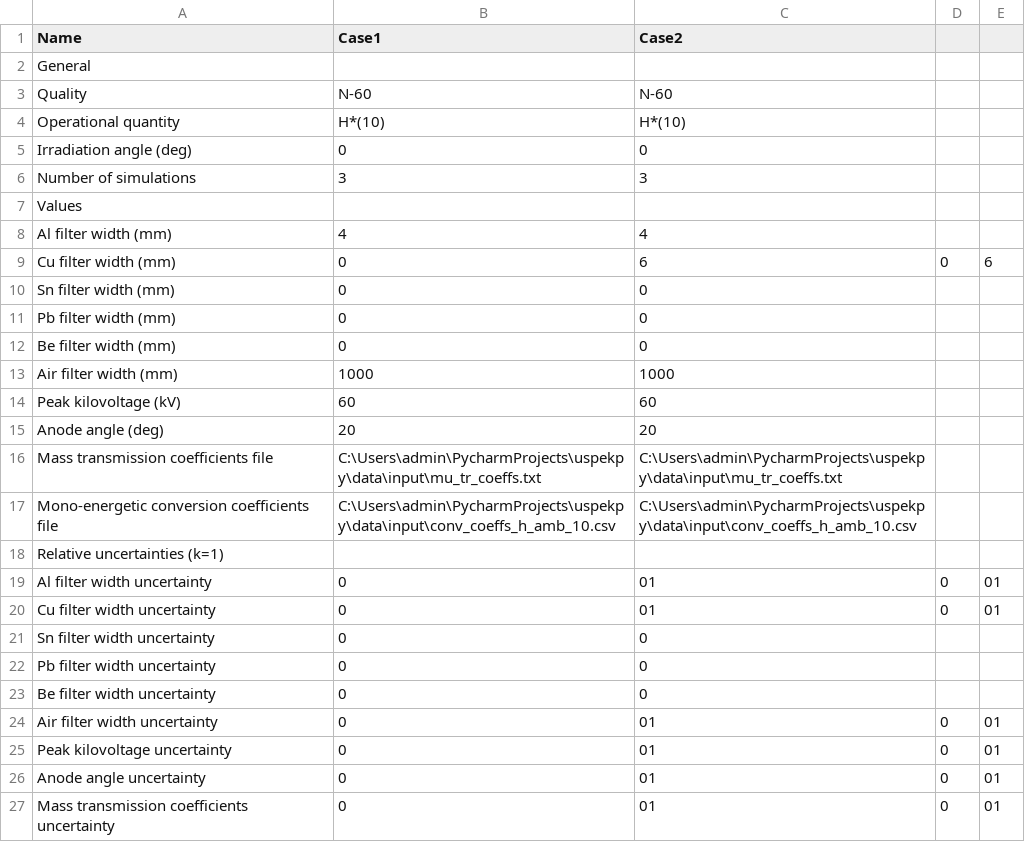
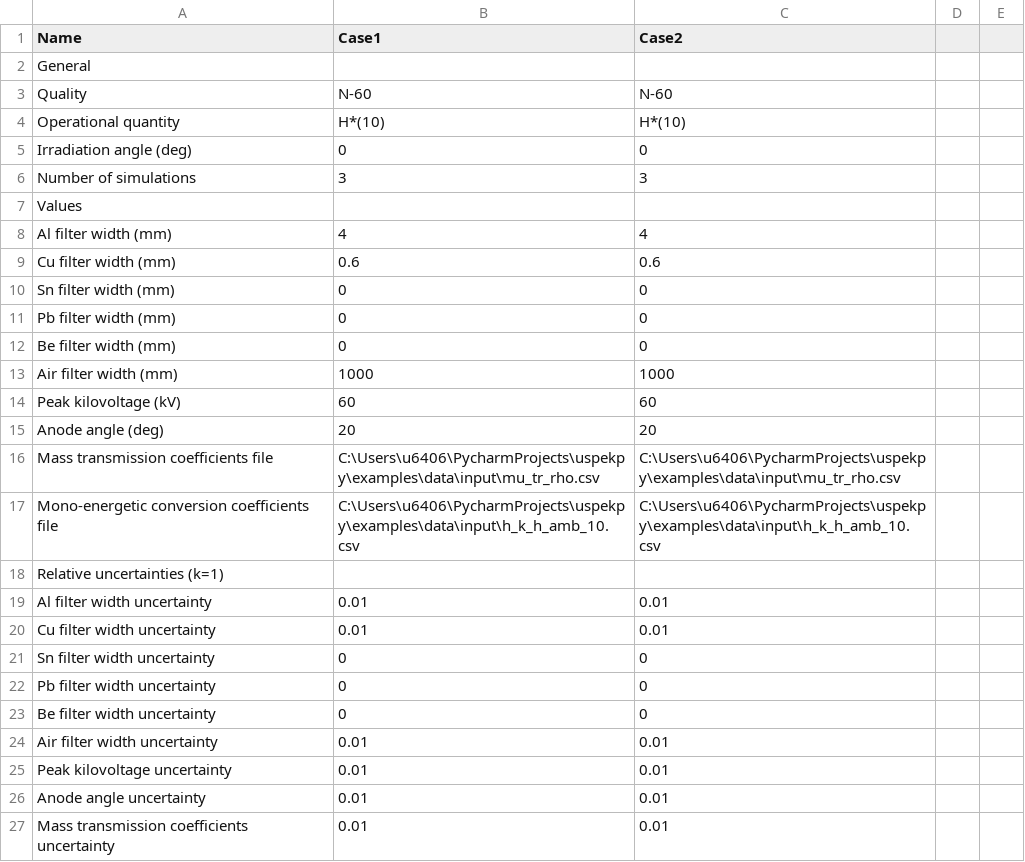
Before and after one commit to lmri-met/uspekpy, a CSV file: examples/data/input/input.csv, drawn as a sheet.

Commit message:
Fix typos

```diff
--- a/examples/data/input/input.csv
+++ b/examples/data/input/input.csv
@@ -8,3 +8,3 @@ Values,,
 Al filter width (mm),4,4
-Cu filter width (mm),0,6,0,6
+Cu filter width (mm),0.6,0.6
 Sn filter width (mm),0,0
@@ -15,7 +15,7 @@ Peak kilovoltage (kV),60,60
 Anode angle (deg),20,20
-Mass transmission coefficients file,C:\Users\admin\PycharmProjects\uspekpy\data\input\mu_tr_coeffs.txt,C:\Users\admin\PycharmProjects\uspekpy\data\input\mu_tr_coeffs.txt
-Mono-energetic conversion coefficients file,C:\Users\admin\PycharmProjects\uspekpy\data\input\conv_coeffs_h_amb_10.csv,C:\Users\admin\PycharmProjects\uspekpy\data\input\conv_coeffs_h_amb_10.csv
+Mass transmission coefficients file,C:\Users\u6406\PycharmProjects\uspekpy\examples\data\input\mu_tr_rho.csv,C:\Users\u6406\PycharmProjects\uspekpy\examples\data\input\mu_tr_rho.csv
+Mono-energetic conversion coefficients file,C:\Users\u6406\PycharmProjects\uspekpy\examples\data\input\h_k_h_amb_10.csv,C:\Users\u6406\PycharmProjects\uspekpy\examples\data\input\h_k_h_amb_10.csv
 Relative uncertainties (k=1),,
-Al filter width uncertainty,0,01,0,01
-Cu filter width uncertainty,0,01,0,01
+Al filter width uncertainty,0.01,0.01
+Cu filter width uncertainty,0.01,0.01
 Sn filter width uncertainty,0,0
@@ -23,5 +23,5 @@ Pb filter width uncertainty,0,0
 Be filter width uncertainty,0,0
-Air filter width uncertainty,0,01,0,01
-Peak kilovoltage uncertainty,0,01,0,01
-Anode angle uncertainty,0,01,0,01
-Mass transmission coefficients uncertainty,0,01,0,01
+Air filter width uncertainty,0.01,0.01
+Peak kilovoltage uncertainty,0.01,0.01
+Anode angle uncertainty,0.01,0.01
+Mass transmission coefficients uncertainty,0.01,0.01
```
